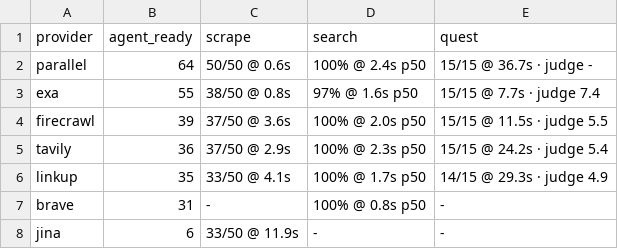
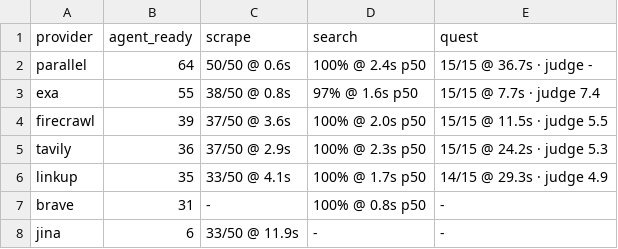
Before and after one commit to riccardogiorato/surf-bench, a CSV file: results/overall.csv, drawn as a sheet.

```diff
--- a/results/overall.csv
+++ b/results/overall.csv
@@ -4,3 +4,3 @@ exa,55,38/50 @ 0.8s,97% @ 1.6s p50,15/15 @ 7.7s · judge 7.4
 firecrawl,39,37/50 @ 3.6s,100% @ 2.0s p50,15/15 @ 11.5s · judge 5.5
-tavily,36,37/50 @ 2.9s,100% @ 2.3s p50,15/15 @ 24.2s · judge 5.4
+tavily,36,37/50 @ 2.9s,100% @ 2.3s p50,15/15 @ 24.2s · judge 5.3
 linkup,35,33/50 @ 4.1s,100% @ 1.7s p50,14/15 @ 29.3s · judge 4.9
```
Also changed, not shown: results/quest.csv, 12 other files.
